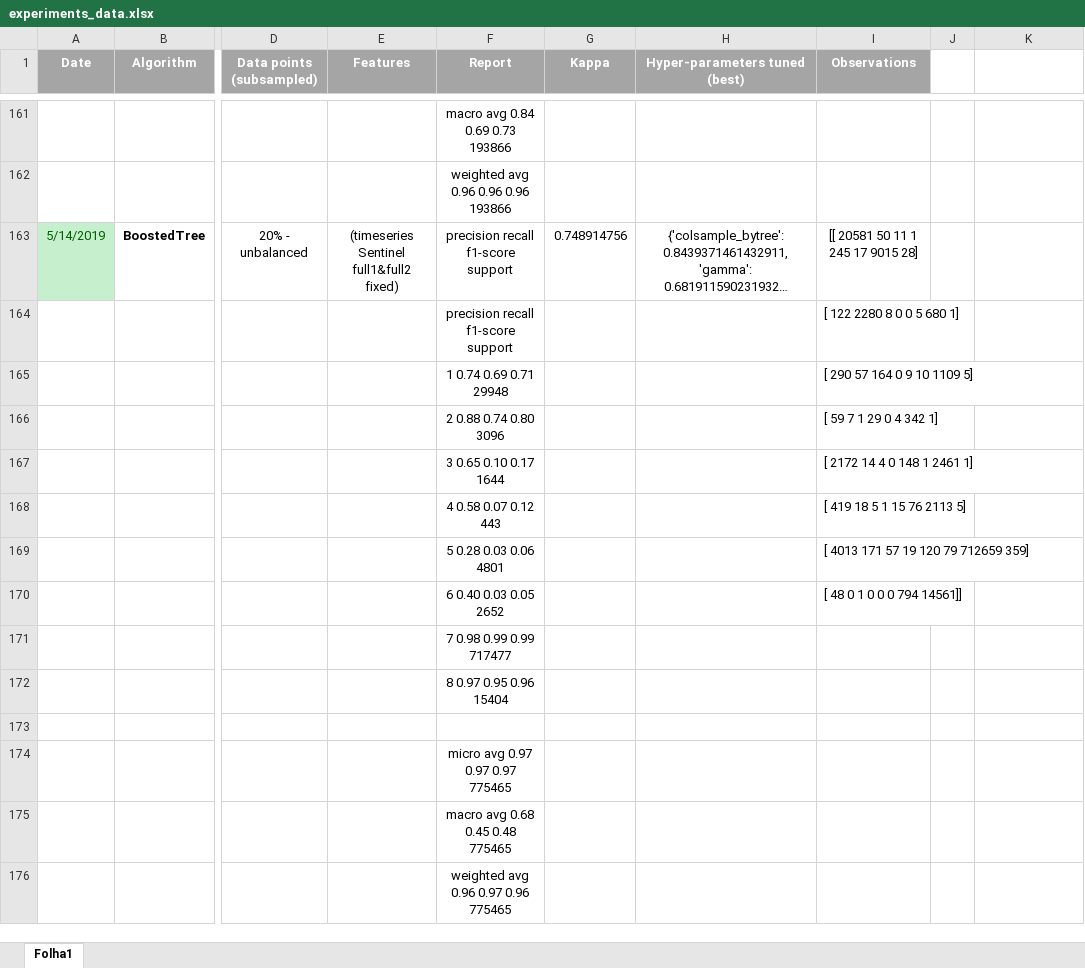
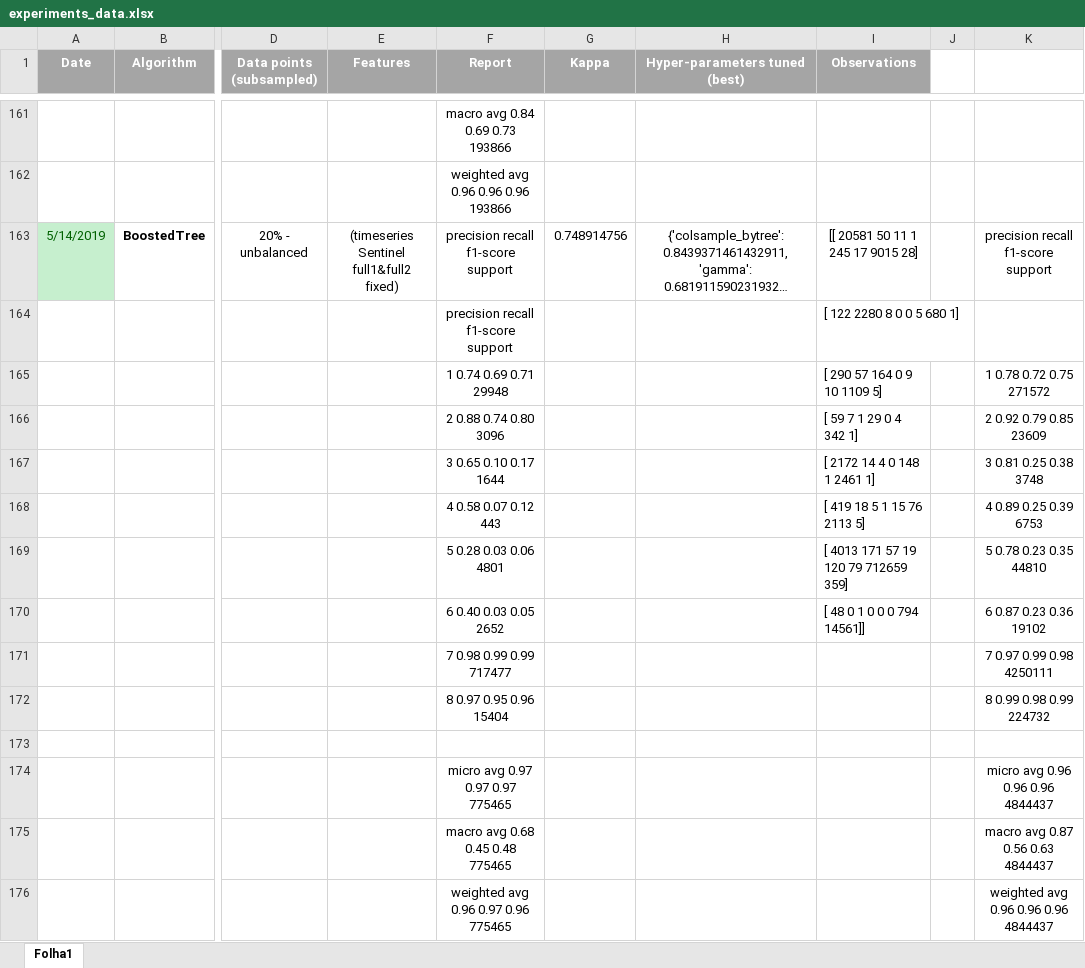
Before and after one commit to iamnives/AA-remotesensing-artificial-structures, an Excel workbook: experiments/experiments_data.xlsx, sheet Folha1, drawn as a sheet; only a part is shown, gaps mark what is left out; long unchanged cells end in …; values as stored, in another font and other column widths than the file's, no borders; the diff names each change by its address in the sheet, - before the commit and + after, or states it on an @@ line.

Commit message:
finished align testing

```diff
--- a/experiments/experiments_data.xlsx (sheet Folha1)
+++ b/experiments/experiments_data.xlsx (sheet Folha1)
-K163: (empty)
+K163: precision recall f1-score support
-K165: (empty)
+K165: 1 0.78 0.72 0.75 271572
-K166: (empty)
+K166: 2 0.92 0.79 0.85 23609
-K167: (empty)
+K167: 3 0.81 0.25 0.38 3748
-K168: (empty)
+K168: 4 0.89 0.25 0.39 6753
-K169: (empty)
+K169: 5 0.78 0.23 0.35 44810
-K170: (empty)
+K170: 6 0.87 0.23 0.36 19102
-K171: (empty)
+K171: 7 0.97 0.99 0.98 4250111
-K172: (empty)
+K172: 8 0.99 0.98 0.99 224732
-K174: (empty)
+K174: micro avg 0.96 0.96 0.96 4844437
-K175: (empty)
+K175: macro avg 0.87 0.56 0.63 4844437
-K176: (empty)
+K176: weighted avg 0.96 0.96 0.96 4844437
```
